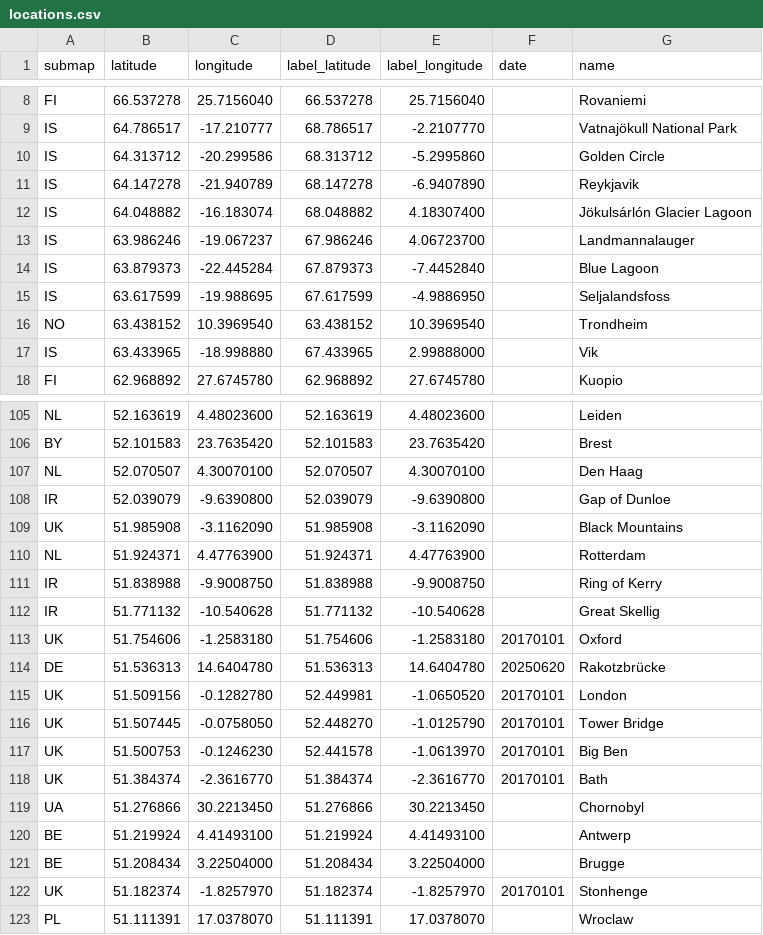
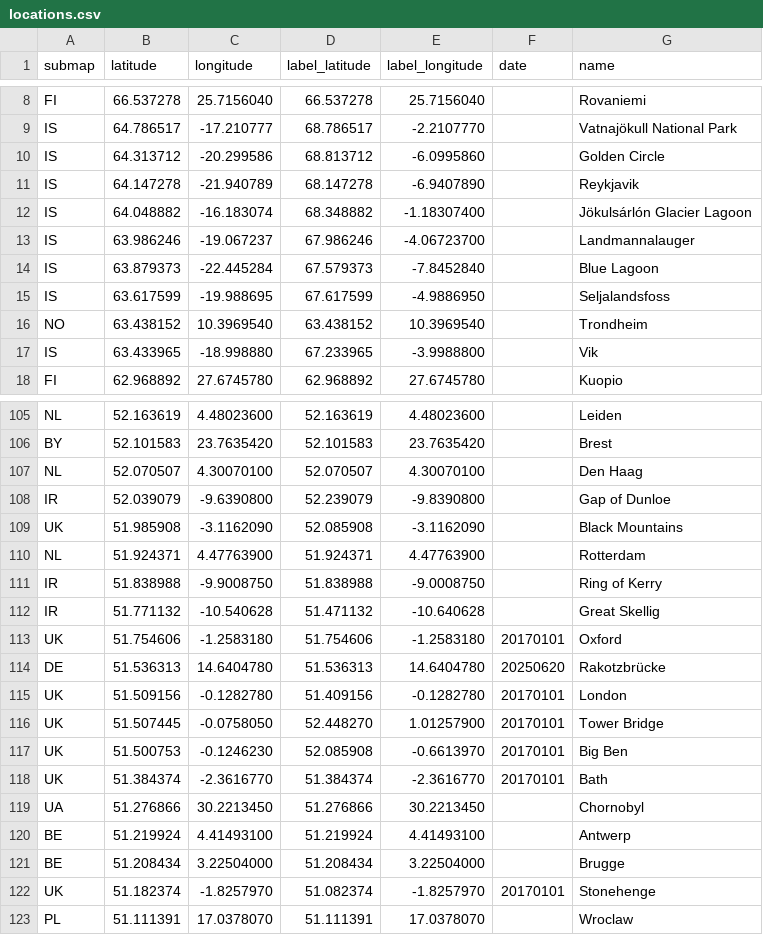
Before and after one commit to cgrundman/travel-map-visualization, a CSV file: eu/locations.csv, drawn as a sheet; only a part is shown, gaps mark what is left out; the diff covers the shown part only.

Commit message:
update labels for UK, IS, IR

```diff
--- a/eu/locations.csv
+++ b/eu/locations.csv
@@ -9,10 +9,10 @@ FI,66.537278,25.7156040,66.537278,25.7156040,,Rovaniemi
 IS,64.786517,-17.210777,68.786517,-2.2107770,,Vatnajökull National Park
-IS,64.313712,-20.299586,68.313712,-5.2995860,,Golden Circle
+IS,64.313712,-20.299586,68.813712,-6.0995860,,Golden Circle
 IS,64.147278,-21.940789,68.147278,-6.9407890,,Reykjavik
-IS,64.048882,-16.183074,68.048882,4.18307400,,Jökulsárlón Glacier Lagoon
-IS,63.986246,-19.067237,67.986246,4.06723700,,Landmannalauger
-IS,63.879373,-22.445284,67.879373,-7.4452840,,Blue Lagoon
+IS,64.048882,-16.183074,68.348882,-1.18307400,,Jökulsárlón Glacier Lagoon
+IS,63.986246,-19.067237,67.986246,-4.06723700,,Landmannalauger
+IS,63.879373,-22.445284,67.579373,-7.8452840,,Blue Lagoon
 IS,63.617599,-19.988695,67.617599,-4.9886950,,Seljalandsfoss
 NO,63.438152,10.3969540,63.438152,10.3969540,,Trondheim
-IS,63.433965,-18.998880,67.433965,2.99888000,,Vik
+IS,63.433965,-18.998880,67.233965,-3.9988800,,Vik
 FI,62.968892,27.6745780,62.968892,27.6745780,,Kuopio
@@ -107,12 +107,12 @@ BY,52.101583,23.7635420,52.101583,23.7635420,,Brest
 NL,52.070507,4.30070100,52.070507,4.30070100,,Den Haag
-IR,52.039079,-9.6390800,52.039079,-9.6390800,,Gap of Dunloe
-UK,51.985908,-3.1162090,51.985908,-3.1162090,,Black Mountains
+IR,52.039079,-9.6390800,52.239079,-9.8390800,,Gap of Dunloe
+UK,51.985908,-3.1162090,52.085908,-3.1162090,,Black Mountains
 NL,51.924371,4.47763900,51.924371,4.47763900,,Rotterdam
-IR,51.838988,-9.9008750,51.838988,-9.9008750,,Ring of Kerry
-IR,51.771132,-10.540628,51.771132,-10.540628,,Great Skellig
+IR,51.838988,-9.9008750,51.838988,-9.0008750,,Ring of Kerry
+IR,51.771132,-10.540628,51.471132,-10.640628,,Great Skellig
 UK,51.754606,-1.2583180,51.754606,-1.2583180,20170101,Oxford
 DE,51.536313,14.6404780,51.536313,14.6404780,20250620,Rakotzbrücke
-UK,51.509156,-0.1282780,52.449981,-1.0650520,20170101,London
-UK,51.507445,-0.0758050,52.448270,-1.0125790,20170101,Tower Bridge
-UK,51.500753,-0.1246230,52.441578,-1.0613970,20170101,Big Ben
+UK,51.509156,-0.1282780,51.409156,-0.1282780,20170101,London
+UK,51.507445,-0.0758050,52.448270,1.01257900,20170101,Tower Bridge
+UK,51.500753,-0.1246230,52.085908,-0.6613970,20170101,Big Ben
 UK,51.384374,-2.3616770,51.384374,-2.3616770,20170101,Bath
@@ -121,3 +121,3 @@ BE,51.219924,4.41493100,51.219924,4.41493100,,Antwerp
 BE,51.208434,3.22504000,51.208434,3.22504000,,Brugge
-UK,51.182374,-1.8257970,51.182374,-1.8257970,20170101,Stonhenge
+UK,51.182374,-1.8257970,51.082374,-1.8257970,20170101,Stonehenge
 PL,51.111391,17.0378070,51.111391,17.0378070,,Wroclaw
```
Also changed, not shown: 7 edited cells elsewhere in this file, 3 other files.
